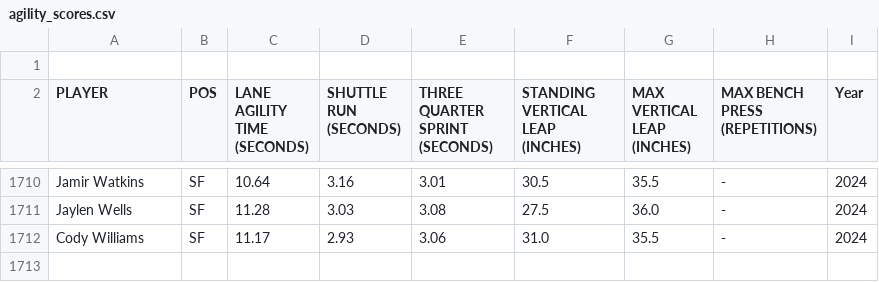
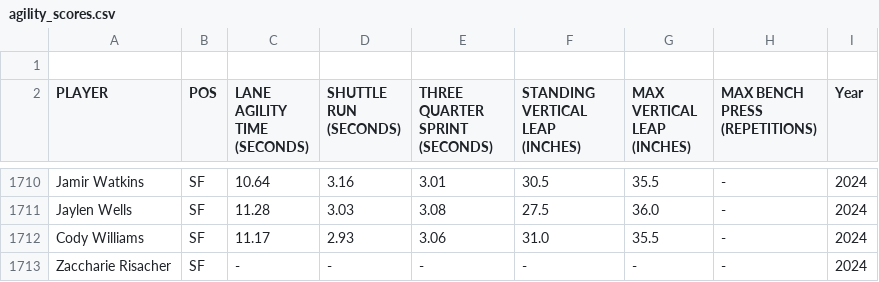
Before and after one commit to nkal22/combine_score, a CSV file: agility_scores.csv, drawn as a sheet; only a part is shown, gaps mark what is left out; the diff names each change by its address in the sheet, - before the commit and + after, or states it on an @@ line.

Commit message:
Update agility_scores.csv

```diff
--- a/agility_scores.csv
+++ b/agility_scores.csv
+row 1713: Zaccharie Risacher | SF | - | - | - | - | - | - | 2024
```
